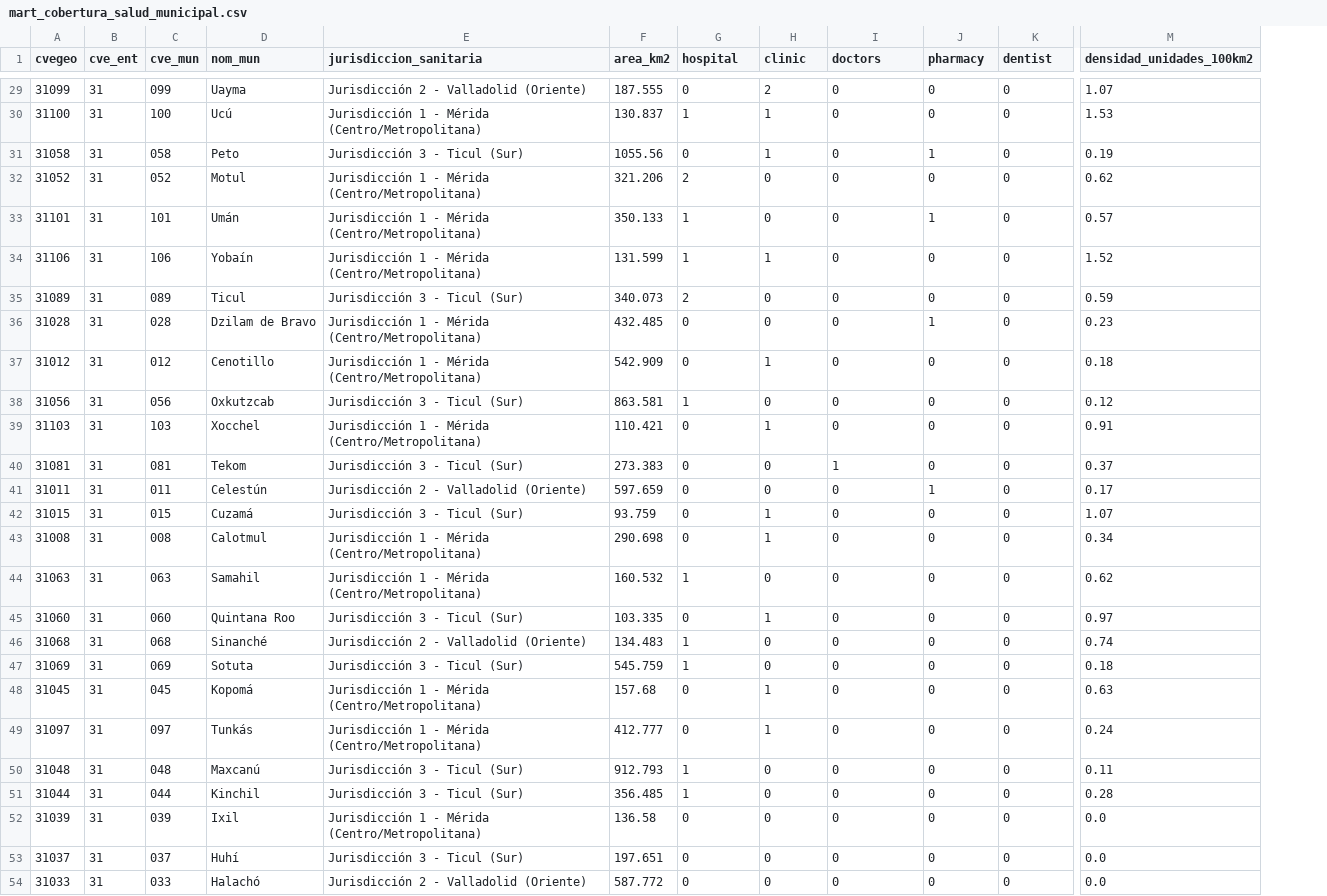
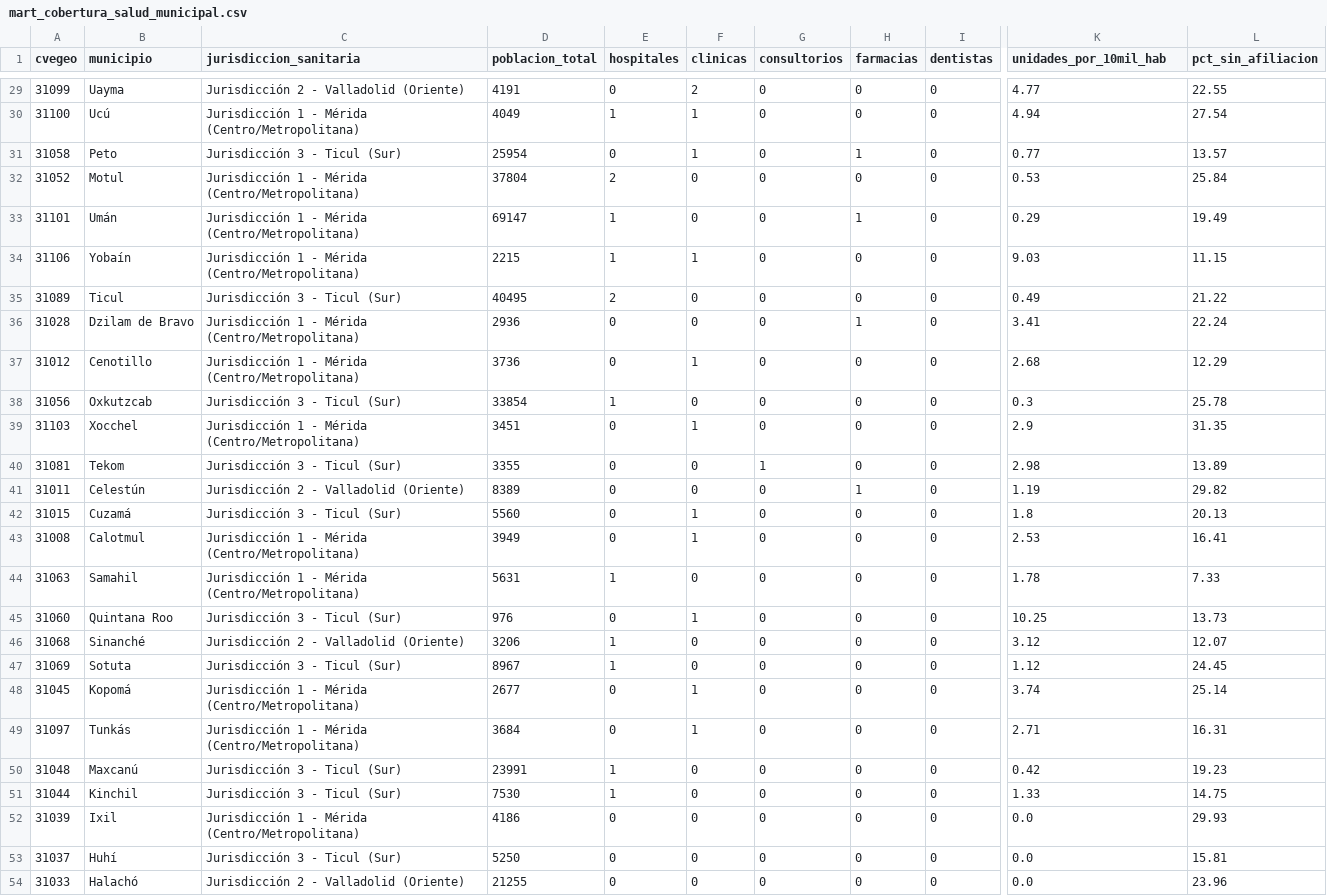
Before and after one commit to RusselKu/Mexico-DataViz-by-UPY, a CSV file: data/gold/mart_cobertura_salud_municipal.csv, drawn as a sheet; only a part is shown, gaps mark what is left out; removed rows and columns are numbered as before the commit, all else as after; the diff covers the shown part only; the diff names each change by its address in the sheet, - before the commit and + after, or states it on an @@ line.

```diff
--- a/data/gold/mart_cobertura_salud_municipal.csv
+++ b/data/gold/mart_cobertura_salud_municipal.csv
-column B (cve_ent), rows 29-54: all 31
-column C (cve_mun), rows 29-54: 099 | 100 | 058 | 052 | 101 | 106 | 089 | 028 | 012 | 056 | 103 | 081 | 011 | 015 | 008 | 063 | 060 | 068 | 069 | 045 | 097 | 048 | 044 | 039 | 037 | 033
-column F (area_km2), rows 29-54: 187.555 | 130.837 | 1055.56 | 321.206 | 350.133 | 131.599 | 340.073 | 432.485 | 542.909 | 863.581 | 110.421 | 273.383 | 597.659 | 93.759 | 290.698 | 160.532 | 103.335 | 134.483 | 545.759 | 157.68 | 412.777 | 912.793 | 356.485 | 136.58 | 197.651 | 587.772
+column D (poblacion_total), rows 29-54: 4191 | 4049 | 25954 | 37804 | 69147 | 2215 | 40495 | 2936 | 3736 | 33854 | 3451 | 3355 | 8389 | 5560 | 3949 | 5631 | 976 | 3206 | 8967 | 2677 | 3684 | 23991 | 7530 | 4186 | 5250 | 21255
+column L (pct_sin_afiliacion), rows 29-54: 22.55 | 27.54 | 13.57 | 25.84 | 19.49 | 11.15 | 21.22 | 22.24 | 12.29 | 25.78 | 31.35 | 13.89 | 29.82 | 20.13 | 16.41 | 7.33 | 13.73 | 12.07 | 24.45 | 25.14 | 16.31 | 19.23 | 14.75 | 29.93 | 15.81 | 23.96
-B1: nom_mun
+B1: municipio
-E1: hospital
+E1: hospitales
-F1: clinic
+F1: clinicas
-G1: doctors
+G1: consultorios
-H1: pharmacy
+H1: farmacias
-I1: dentist
+I1: dentistas
-K1: densidad_unidades_100km2
+K1: unidades_por_10mil_hab
-K29 (unidades_por_10mil_hab): 1.07
+K29 (unidades_por_10mil_hab): 4.77
-K30 (unidades_por_10mil_hab): 1.53
+K30 (unidades_por_10mil_hab): 4.94
-K31 (unidades_por_10mil_hab): 0.19
+K31 (unidades_por_10mil_hab): 0.77
-K32 (unidades_por_10mil_hab): 0.62
+K32 (unidades_por_10mil_hab): 0.53
-K33 (unidades_por_10mil_hab): 0.57
+K33 (unidades_por_10mil_hab): 0.29
-K34 (unidades_por_10mil_hab): 1.52
+K34 (unidades_por_10mil_hab): 9.03
-K35 (unidades_por_10mil_hab): 0.59
+K35 (unidades_por_10mil_hab): 0.49
-K36 (unidades_por_10mil_hab): 0.23
+K36 (unidades_por_10mil_hab): 3.41
-K37 (unidades_por_10mil_hab): 0.18
+K37 (unidades_por_10mil_hab): 2.68
-K38 (unidades_por_10mil_hab): 0.12
+K38 (unidades_por_10mil_hab): 0.3
-K39 (unidades_por_10mil_hab): 0.91
+K39 (unidades_por_10mil_hab): 2.9
-K40 (unidades_por_10mil_hab): 0.37
+K40 (unidades_por_10mil_hab): 2.98
-K41 (unidades_por_10mil_hab): 0.17
+K41 (unidades_por_10mil_hab): 1.19
-K42 (unidades_por_10mil_hab): 1.07
+K42 (unidades_por_10mil_hab): 1.8
-K43 (unidades_por_10mil_hab): 0.34
+K43 (unidades_por_10mil_hab): 2.53
-K44 (unidades_por_10mil_hab): 0.62
+K44 (unidades_por_10mil_hab): 1.78
-K45 (unidades_por_10mil_hab): 0.97
+K45 (unidades_por_10mil_hab): 10.25
-K46 (unidades_por_10mil_hab): 0.74
+K46 (unidades_por_10mil_hab): 3.12
-K47 (unidades_por_10mil_hab): 0.18
+K47 (unidades_por_10mil_hab): 1.12
-K48 (unidades_por_10mil_hab): 0.63
+K48 (unidades_por_10mil_hab): 3.74
-K49 (unidades_por_10mil_hab): 0.24
+K49 (unidades_por_10mil_hab): 2.71
-K50 (unidades_por_10mil_hab): 0.11
+K50 (unidades_por_10mil_hab): 0.42
-K51 (unidades_por_10mil_hab): 0.28
+K51 (unidades_por_10mil_hab): 1.33
```
Also changed, not shown: 27 edited cells elsewhere in this file, data/gold/mart_accesibilidad_15min_merida.csv, data/gold/mart_evolucion_epidemiologica_mensual.csv, 45 other files.
